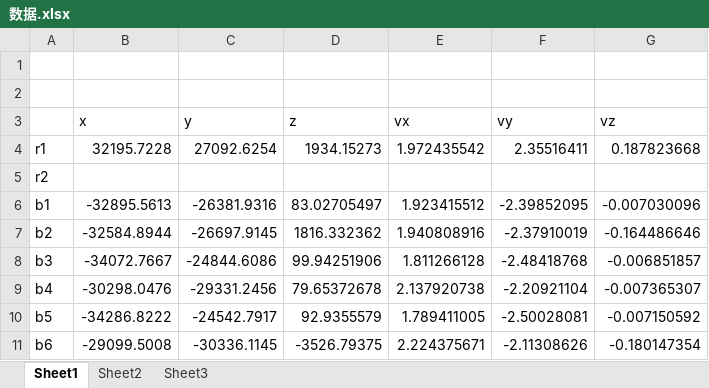
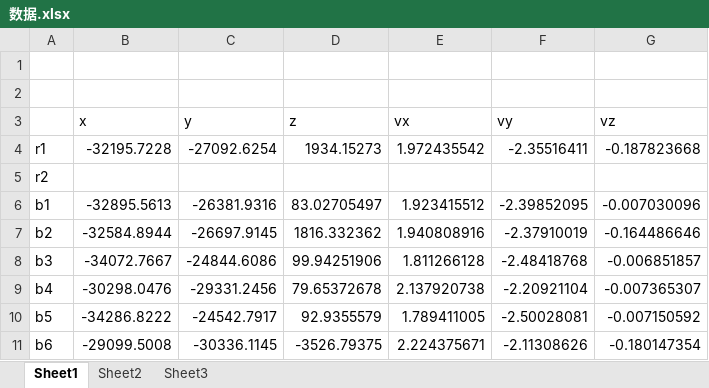
Before and after one commit to mufengwuxi/weixing, an Excel workbook: data/数据.xlsx, sheet Sheet1, drawn as a sheet; only a part is shown; values as stored, in another font and other column widths than the file's, no borders; the diff names each change by its address in the sheet, - before the commit and + after, or states it on an @@ line.

Commit message:
任务9：新数据 r1 与方案一致，复核结果不变；顺带清理任务 7 作废旧 CSV
本机 xiehuiyu（Windows 10，ATK 4.2.0-rc.2，ATK_HOME=I:/建模比赛2/ATK4/ATK-4.2.0-rc.2）：
- data/数据.xlsx：组委会更新后的数据（13406 B，旧 13502 B）
- report/data_check.md：31 颗星全部正常无 ⚠；新 r1 与方案使用值位置差/速度差均为 0，
  与旧原始值差 84156 km / 4725 m/s；b1 与旧数据完全相同
- solutions/p1_doc.json：新表 r1 直接使用（e=0.001126），不再取反
- results/p1_atk_verify/：复核数值与任务 8 完全一致（samples.csv/scan.csv 内容未变），
  仅 summary.md 的方案说明行更新；P1Verify.atk 场景已正常生成（被忽略，不入库）
- 旧 samples_full/round4/scan_full.csv 随脚本清理删除（与 PR #12 内容重复，先合并哪个都可以）

```diff
--- a/data/数据.xlsx (sheet Sheet1)
+++ b/data/数据.xlsx (sheet Sheet1)
-B4 (x): 32195.7228
+B4 (x): -32195.7228
-C4 (y): 27092.6254
+C4 (y): -27092.6254
-F4 (vy): 2.35516411
+F4 (vy): -2.35516411
-G4 (vz): 0.187823668
+G4 (vz): -0.187823668
```
Also changed, not shown: 7 other files.
